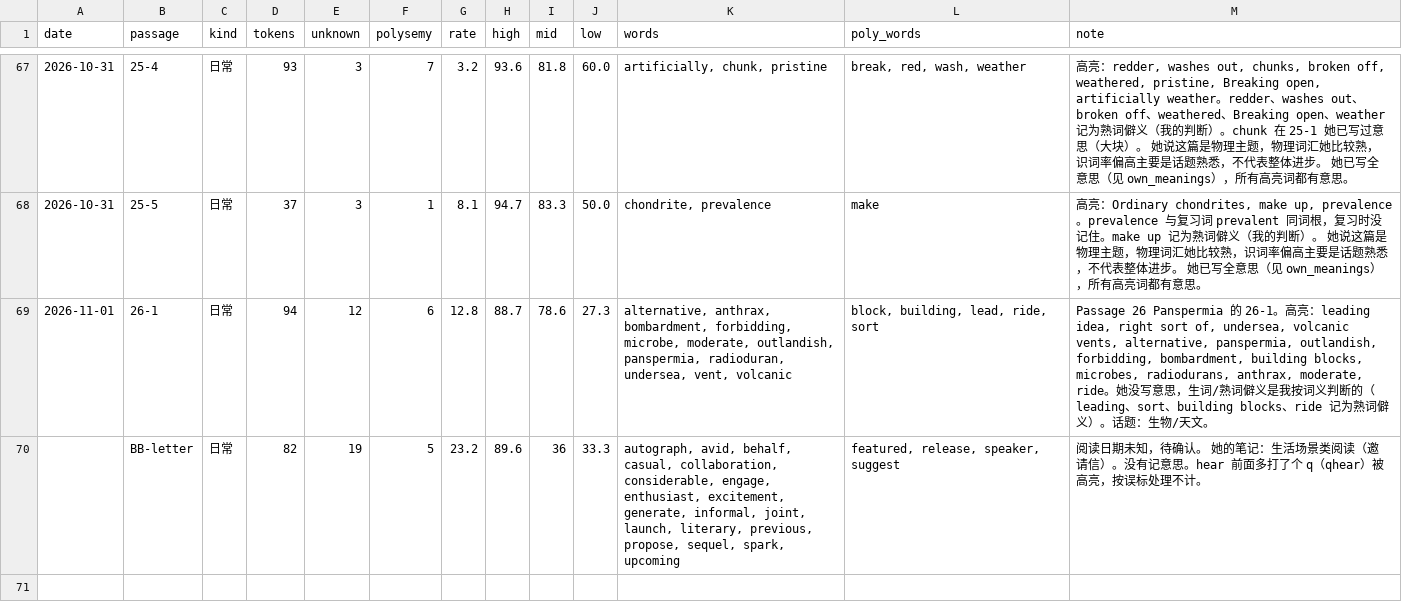
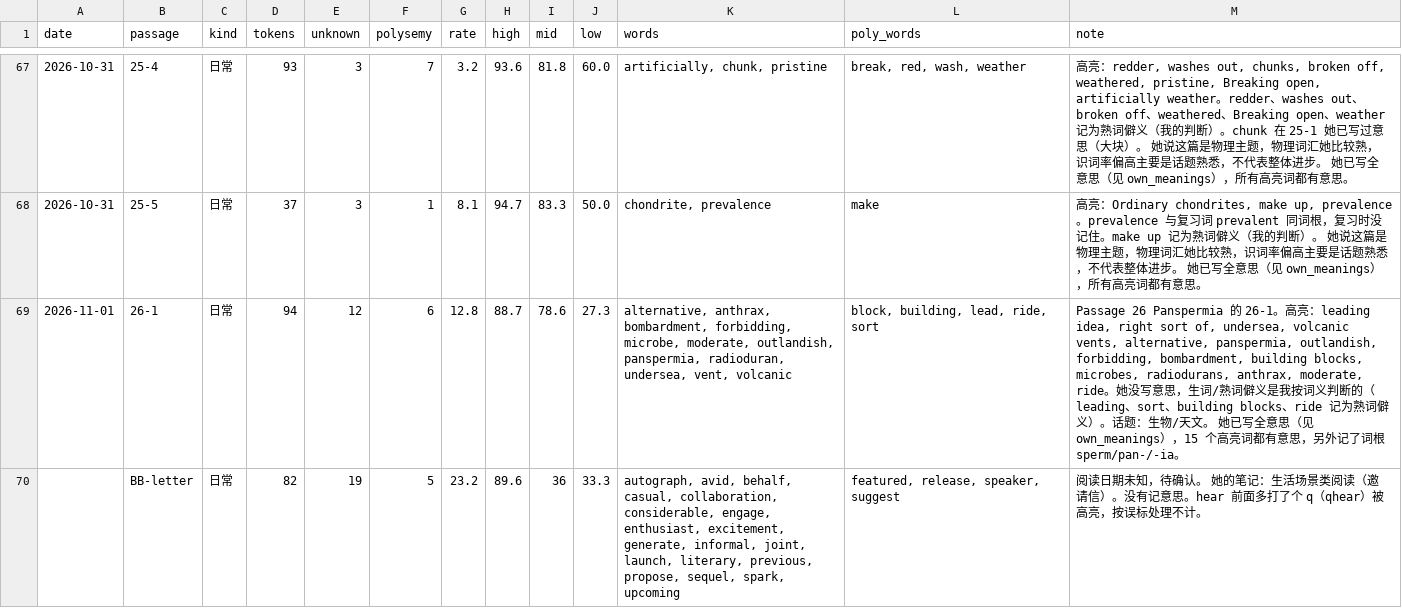
Before and after one commit to nomuhoshi/study-english-TOEFL, a CSV file: TOEFL/data/reading-log.csv, drawn as a sheet; only a part is shown, gaps mark what is left out.

```diff
--- a/TOEFL/data/reading-log.csv
+++ b/TOEFL/data/reading-log.csv
@@ -68,3 +68,3 @@ date,passage,kind,tokens,unknown,polysemy,rate,high,mid,low,words,poly_words,not
 2026-10-31,25-5,日常,37,3,1,8.1,94.7,83.3,50.0,"chondrite, prevalence",make,"高亮：Ordinary chondrites, make up, prevalence。prevalence 与复习词 prevalent 同词根，复习时没记住。make up 记为熟词僻义（我的判断）。 她说这篇是物理主题，物理词汇她比较熟，识词率偏高主要是话题熟悉，不代表整体进步。 她已写全意思（见 own_meanings），所有高亮词都有意思。"
-2026-11-01,26-1,日常,94,12,6,12.8,88.7,78.6,27.3,"alternative, anthrax, bombardment, forbidding, microbe, moderate, outlandish, panspermia, radioduran, undersea, vent, volcanic","block, building, lead, ride, sort","Passage 26 Panspermia 的 26-1。高亮：leading idea, right sort of, undersea, volcanic vents, alternative, panspermia, outlandish, forbidding, bombardment, building blocks, microbes, radiodurans, anthrax, moderate, ride。她没写意思，生词/熟词僻义是我按词义判断的（leading、sort、building blocks、ride 记为熟词僻义）。话题：生物/天文。"
+2026-11-01,26-1,日常,94,12,6,12.8,88.7,78.6,27.3,"alternative, anthrax, bombardment, forbidding, microbe, moderate, outlandish, panspermia, radioduran, undersea, vent, volcanic","block, building, lead, ride, sort","Passage 26 Panspermia 的 26-1。高亮：leading idea, right sort of, undersea, volcanic vents, alternative, panspermia, outlandish, forbidding, bombardment, building blocks, microbes, radiodurans, anthrax, moderate, ride。她没写意思，生词/熟词僻义是我按词义判断的（leading、sort、building blocks、ride 记为熟词僻义）。话题：生物/天文。 她已写全意思（见 own_meanings），15 个高亮词都有意思，另外记了词根 sperm/pan-/-ia。"
 ,BB-letter,日常,82,19,5,23.2,89.6,36,33.3,"autograph, avid, behalf, casual, collaboration, considerable, engage, enthusiast, excitement, generate, informal, joint, launch, literary, previous, propose, sequel, spark, upcoming","featured, release, speaker, suggest",阅读日期未知，待确认。 她的笔记：生活场景类阅读（邀请信）。没有记意思。hear 前面多打了个 q（qhear）被高亮，按误标处理不计。
```
Also changed, not shown: 1 other file.
